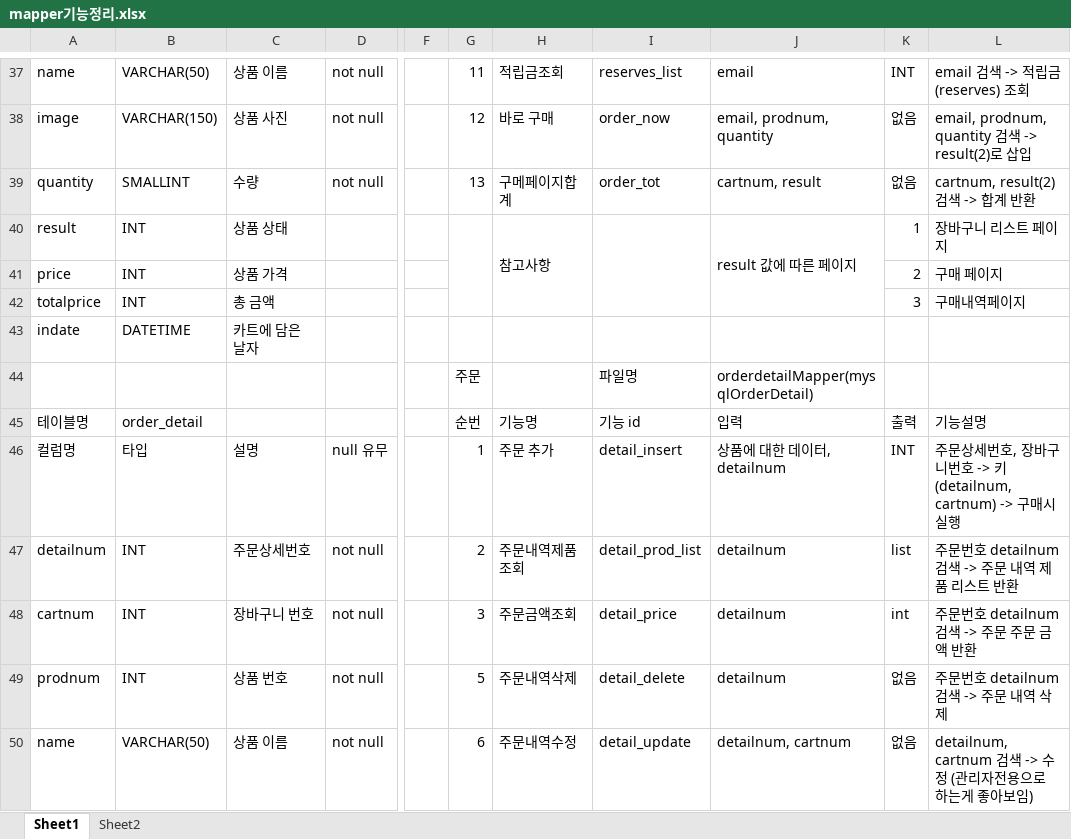
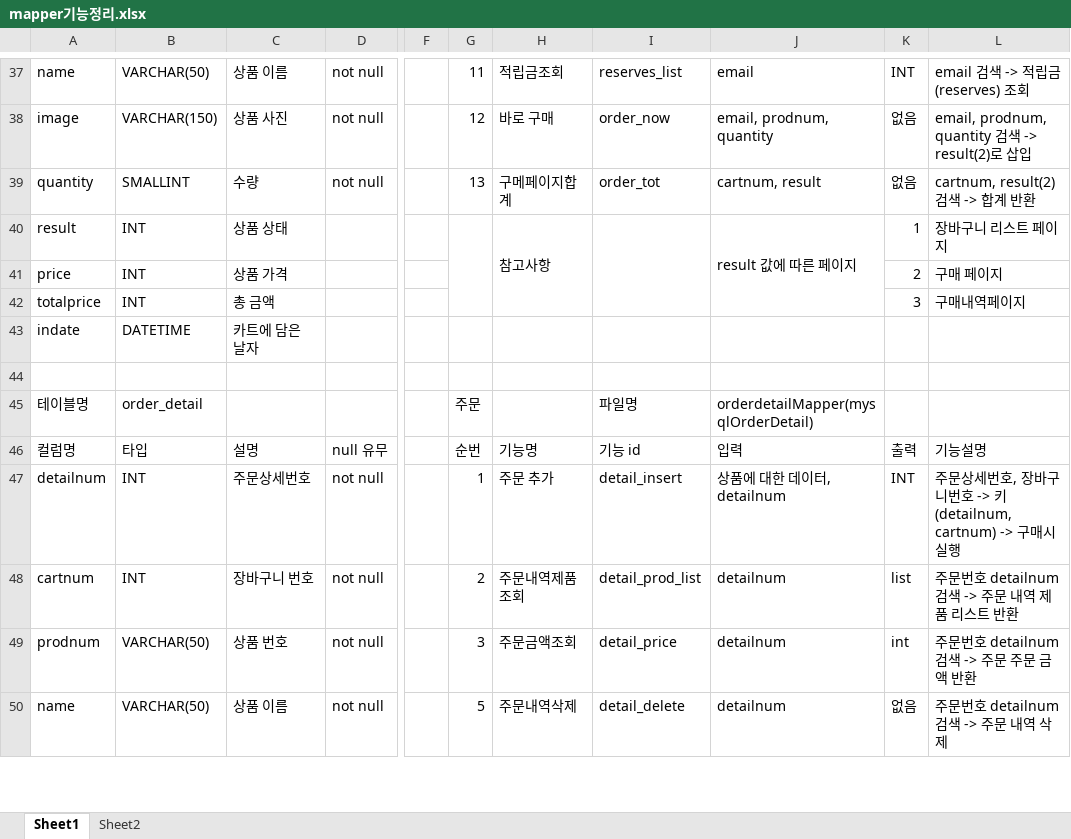
Before and after one commit to Naury74/Boramjul_Web, an Excel workbook: 스프링작업자료/Mapper/mapper기능정리.xlsx, sheet Sheet1, drawn as a sheet; only a part is shown, gaps mark what is left out; values as stored, in another font and other column widths than the file's, no cell formats; removed rows and columns are numbered as before the commit, all else as after; rows hold the shown columns only; the diff covers the shown part only; the diff names each change by its address in the sheet, - before the commit and + after, or states it on an @@ line.

```diff
--- a/스프링작업자료/Mapper/mapper기능정리.xlsx (sheet Sheet1)
+++ b/스프링작업자료/Mapper/mapper기능정리.xlsx (sheet Sheet1)
+row 44: (empty)
-A45: (empty)
+A45: 테이블명
-B45: (empty)
+B45: order_detail
-row 45: 테이블명 | order_detail |  |  |  | 순번 | 기능명 | 기능 id | 입력 | 출력 | 기능설명
-G46: 1
+G46: 순번
-H46: 주문 추가
+H46: 기능명
-I46: detail_insert
+I46: 기능 id
-J46: 상품에 대한 데이터, detailnum
+J46: 입력
-K46: INT
+K46: 출력
-L46: 주문상세번호, 장바구니번호 -> 키(detailnum, cartnum) -> 구매시 실행
+L46: 기능설명
-G47: 2
+G47: 1
-H47: 주문내역제품조회
+H47: 주문 추가
-I47: detail_prod_list
+I47: detail_insert
-J47: detailnum
+J47: 상품에 대한 데이터, detailnum
-K47: list
+K47: INT
-L47: 주문번호 detailnum 검색 -> 주문 내역 제품 리스트 반환
+L47: 주문상세번호, 장바구니번호 -> 키(detailnum, cartnum) -> 구매시 실행
-G48: 3
+G48: 2
-H48: 주문금액조회
+H48: 주문내역제품조회
-I48: detail_price
+I48: detail_prod_list
-K48: int
+K48: list
-L48: 주문번호 detailnum 검색 -> 주문 주문 금액 반환
+L48: 주문번호 detailnum 검색 -> 주문 내역 제품 리스트 반환
-B49: INT
+B49: VARCHAR(50)
-G49: 5
+G49: 3
-H49: 주문내역삭제
+H49: 주문금액조회
-I49: detail_delete
+I49: detail_price
-K49: 없음
+K49: int
-L49: 주문번호 detailnum 검색 -> 주문 내역 삭제
+L49: 주문번호 detailnum 검색 -> 주문 주문 금액 반환
-G50: 6
+G50: 5
-H50: 주문내역수정
+H50: 주문내역삭제
-I50: detail_update
+I50: detail_delete
-J50: detailnum, cartnum
+J50: detailnum
-L50: detailnum, cartnum 검색 -> 수정 (관리자전용으로 하는게 좋아보임)
+L50: 주문번호 detailnum 검색 -> 주문 내역 삭제
```
Also changed, not shown: 33 added rows, 12 removed rows, 1 moved row, 225 edited cells and merged cells elsewhere in this sheet, cell formats, 4 other files.
